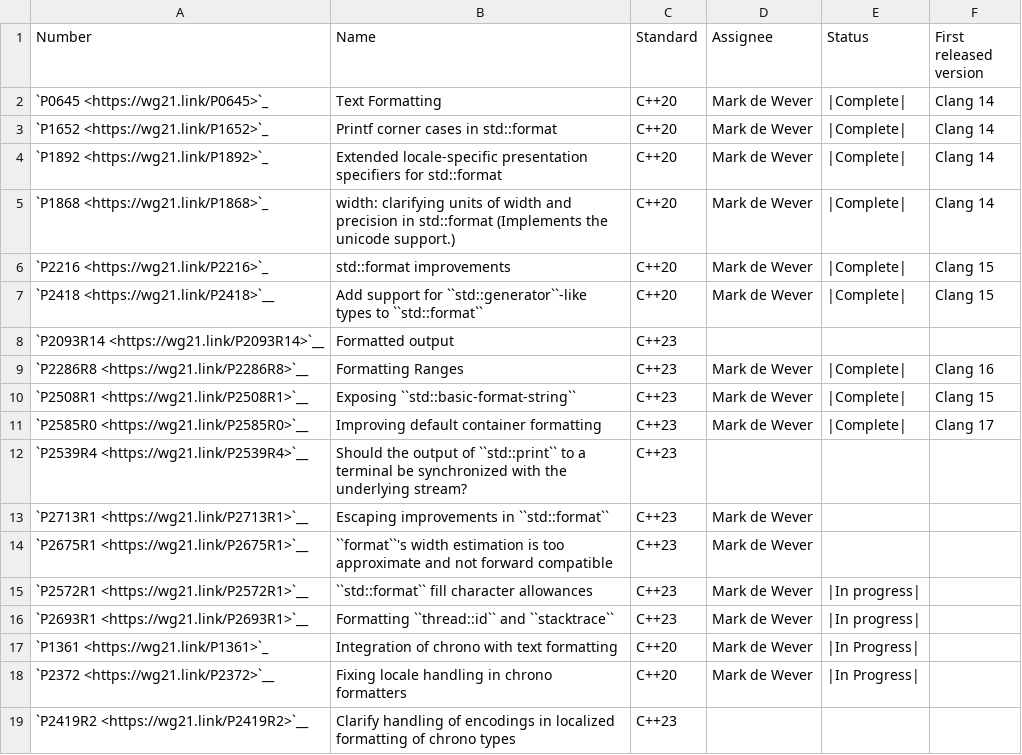
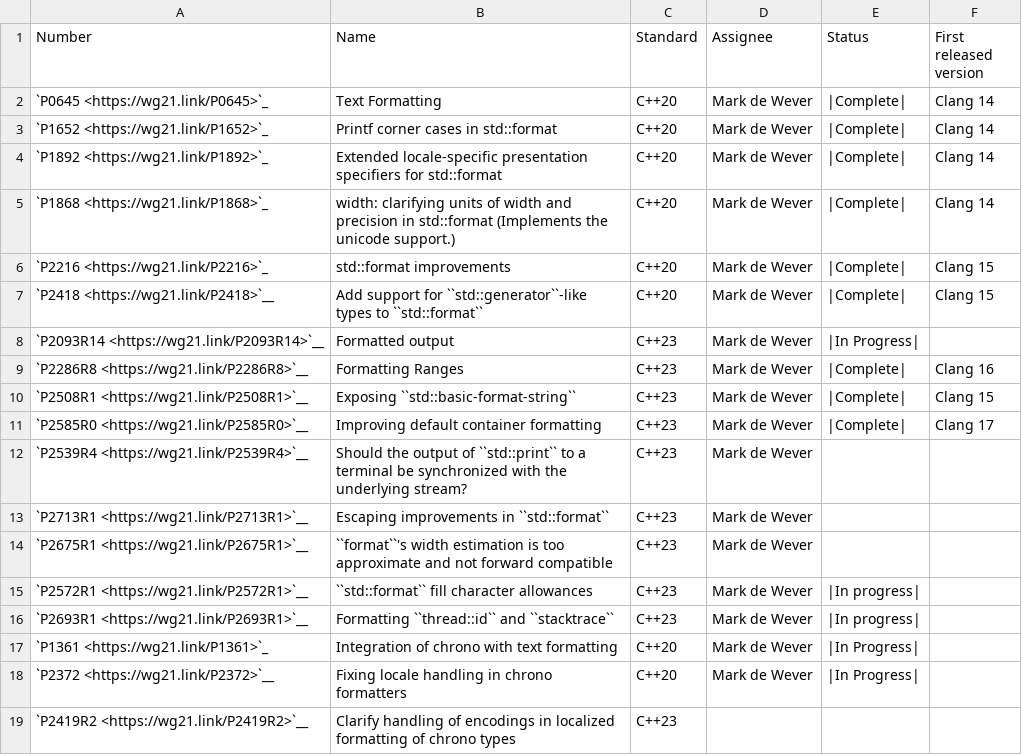
Before and after one commit to open-vela/nuttx_libs_libxx_libcxx, a CSV file: docs/Status/FormatIssues.csv, drawn as a sheet.

```diff
--- a/docs/Status/FormatIssues.csv
+++ b/docs/Status/FormatIssues.csv
@@ -7,3 +7,3 @@ Number,Name,Standard,Assignee,Status,First released version
 `P2418 <https://wg21.link/P2418>`__,"Add support for ``std::generator``-like types to ``std::format``","C++20",Mark de Wever,|Complete|, Clang 15
-"`P2093R14 <https://wg21.link/P2093R14>`__","Formatted output","C++23"
+"`P2093R14 <https://wg21.link/P2093R14>`__","Formatted output","C++23",Mark de Wever,|In Progress|,
 "`P2286R8 <https://wg21.link/P2286R8>`__","Formatting Ranges","C++23","Mark de Wever","|Complete|",Clang 16
@@ -11,3 +11,3 @@ Number,Name,Standard,Assignee,Status,First released version
 "`P2585R0 <https://wg21.link/P2585R0>`__","Improving default container formatting","C++23","Mark de Wever","|Complete|", Clang 17
-"`P2539R4 <https://wg21.link/P2539R4>`__","Should the output of ``std::print`` to a terminal be synchronized with the underlying stream?","C++23"
+"`P2539R4 <https://wg21.link/P2539R4>`__","Should the output of ``std::print`` to a terminal be synchronized with the underlying stream?","C++23","Mark de Wever"
 "`P2713R1 <https://wg21.link/P2713R1>`__","Escaping improvements in ``std::format``","C++23","Mark de Wever",""
```
Also changed, not shown: docs/Status/FormatPaper.csv.
